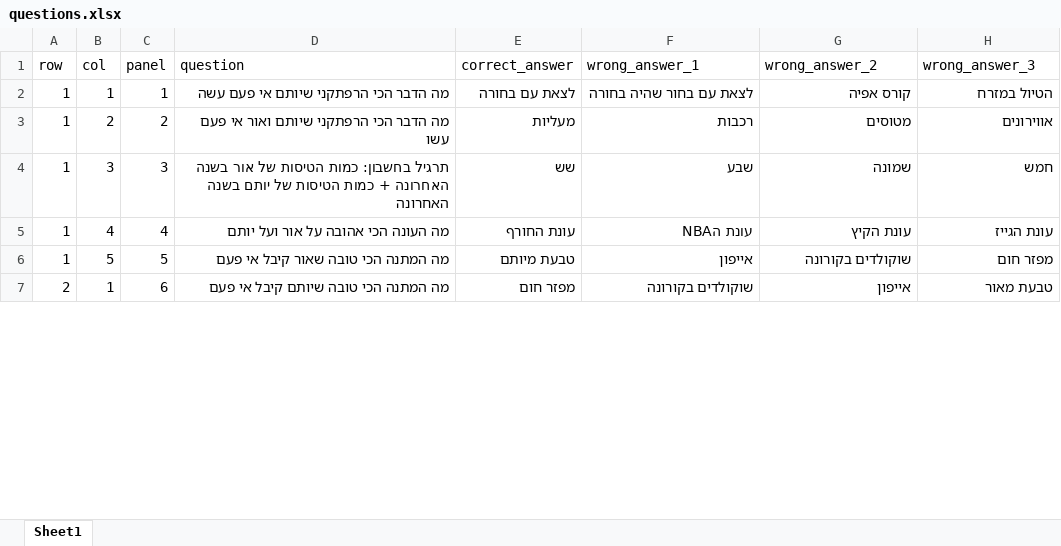
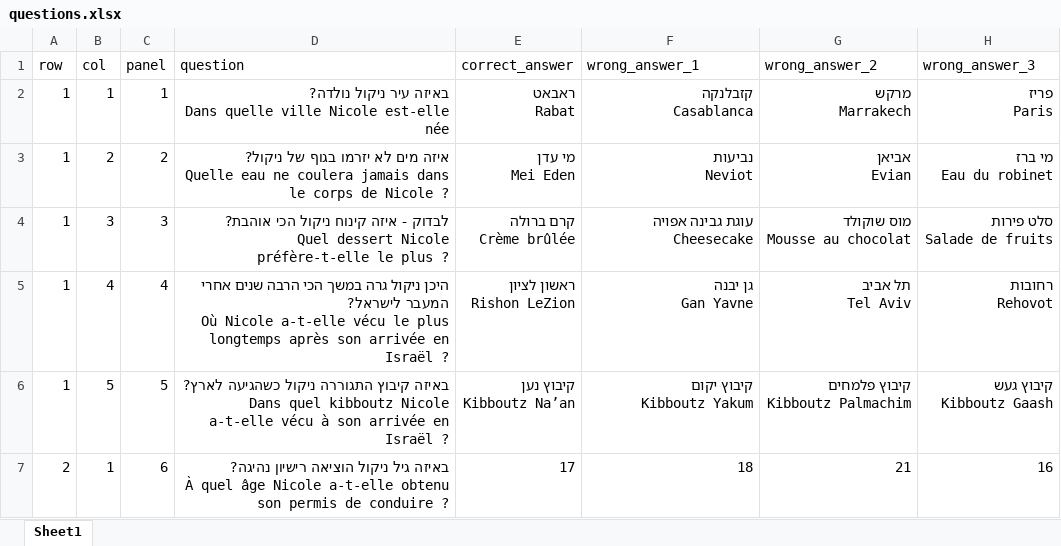
Before and after one commit to matantsour/panel_attack_project, an Excel workbook: questions.xlsx, sheet Sheet1, drawn as a sheet; only a part is shown; values as stored, in another font and other column widths than the file's, no borders; ↵ is a line break in a cell; the diff covers the shown part only; the diff names each change by its address in the sheet, - before the commit and + after, or states it on an @@ line.

```diff
--- a/questions.xlsx (sheet Sheet1)
+++ b/questions.xlsx (sheet Sheet1)
-D2 (question): מה הדבר הכי הרפתקני שיותם אי פעם עשה
+D2 (question): באיזה עיר ניקול נולדה? ↵ Dans quelle ville Nicole est-elle née
-E2 (correct_answer): לצאת עם בחורה
+E2 (correct_answer): ראבאט ↵ Rabat
-F2 (wrong_answer_1): לצאת עם בחור שהיה בחורה
+F2 (wrong_answer_1): קזבלנקה ↵ Casablanca
-G2 (wrong_answer_2): קורס אפיה
+G2 (wrong_answer_2): מרקש ↵ Marrakech
-H2 (wrong_answer_3): הטיול במזרח
+H2 (wrong_answer_3): פריז ↵ Paris
-D3 (question): מה הדבר הכי הרפתקני שיותם ואור אי פעם עשו
+D3 (question): איזה מים לא יזרמו בגוף של ניקול? ↵ Quelle eau ne coulera jamais dans le corps de Nicole ?
-E3 (correct_answer): מעליות
+E3 (correct_answer): מי עדן ↵ Mei Eden
-F3 (wrong_answer_1): רכבות
+F3 (wrong_answer_1): נביעות ↵ Neviot
-G3 (wrong_answer_2): מטוסים
+G3 (wrong_answer_2): אביאן ↵ Evian
-H3 (wrong_answer_3): אווירונים
+H3 (wrong_answer_3): מי ברז ↵ Eau du robinet
-D4 (question): תרגיל בחשבון: כמות הטיסות של אור בשנה האחרונה + כמות הטיסות של יותם בשנה האחרונה
+D4 (question): לבדוק - איזה קינוח ניקול הכי אוהבת? ↵ Quel dessert Nicole préfère-t-elle le plus ?
-E4 (correct_answer): שש
+E4 (correct_answer): קרם ברולה ↵ Crème brûlée
-F4 (wrong_answer_1): שבע
+F4 (wrong_answer_1): עוגת גבינה אפויה ↵ Cheesecake
-G4 (wrong_answer_2): שמונה
+G4 (wrong_answer_2): מוס שוקולד ↵ Mousse au chocolat
-H4 (wrong_answer_3): חמש
+H4 (wrong_answer_3): סלט פירות ↵ Salade de fruits
-D5 (question): מה העונה הכי אהובה על אור ועל יותם
+D5 (question): היכן ניקול גרה במשך הכי הרבה שנים אחרי המעבר לישראל? ↵ Où Nicole a-t-elle vécu le plus longtemps après son arrivée en Israël ?
-E5 (correct_answer): עונת החורף
+E5 (correct_answer): ראשון לציון ↵ Rishon LeZion
-F5 (wrong_answer_1): עונת הNBA
+F5 (wrong_answer_1): גן יבנה ↵ Gan Yavne
-G5 (wrong_answer_2): עונת הקיץ
+G5 (wrong_answer_2): תל אביב ↵ Tel Aviv
-H5 (wrong_answer_3): עונת הגייז
+H5 (wrong_answer_3): רחובות ↵ Rehovot
-D6 (question): מה המתנה הכי טובה שאור קיבל אי פעם
+D6 (question): באיזה קיבוץ התגוררה ניקול כשהגיעה לארץ? ↵ Dans quel kibboutz Nicole a-t-elle vécu à son arrivée en Israël ?
-E6 (correct_answer): טבעת מיותם
+E6 (correct_answer): קיבוץ נען ↵ Kibboutz Na’an
-F6 (wrong_answer_1): אייפון
+F6 (wrong_answer_1): קיבוץ יקום ↵ Kibboutz Yakum
-G6 (wrong_answer_2): שוקולדים בקורונה
+G6 (wrong_answer_2): קיבוץ פלמחים ↵ Kibboutz Palmachim
-H6 (wrong_answer_3): מפזר חום
+H6 (wrong_answer_3): קיבוץ געש ↵ Kibboutz Gaash
-D7 (question): מה המתנה הכי טובה שיותם קיבל אי פעם
+D7 (question): באיזה גיל ניקול הוציאה רישיון נהיגה? ↵ À quel âge Nicole a-t-elle obtenu son permis de conduire ?
-E7 (correct_answer): מפזר חום
+E7 (correct_answer): 17
-F7 (wrong_answer_1): שוקולדים בקורונה
+F7 (wrong_answer_1): 18
-G7 (wrong_answer_2): אייפון
+G7 (wrong_answer_2): 21
-H7 (wrong_answer_3): טבעת מאור
+H7 (wrong_answer_3): 16
```
Also changed, not shown: 95 edited cells elsewhere in this sheet, 9 other files.
